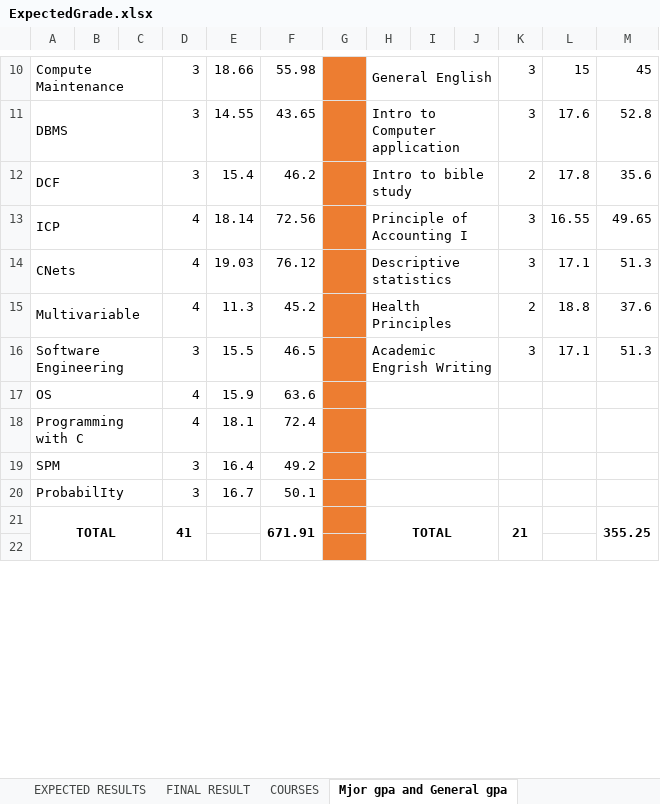
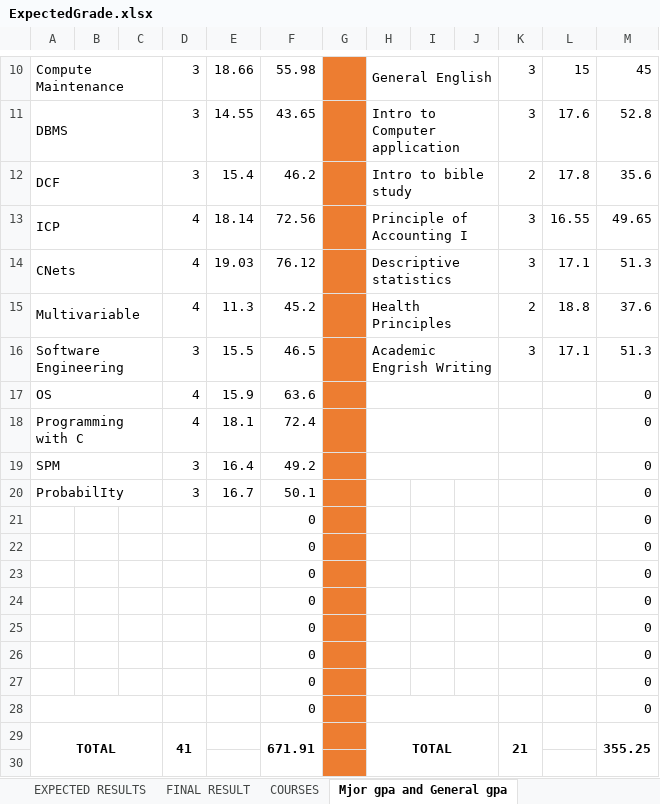
Before and after one commit to joemutangana/doc, an Excel workbook: auca/grades/ExpectedGrade.xlsx, sheet Mjor gpa and General gpa, drawn as a sheet; only a part is shown, gaps mark what is left out; values as stored, in another font and other column widths than the file's, no borders; removed rows and columns are numbered as before the commit, all else as after; the diff names each change by its address in the sheet, - before the commit and + after, or states it on an @@ line.

```diff
--- a/auca/grades/ExpectedGrade.xlsx (sheet Mjor gpa and General gpa)
+++ b/auca/grades/ExpectedGrade.xlsx (sheet Mjor gpa and General gpa)
-M17:M20: (empty)
+M17:M20: 0
-H20:J20 merged
+row 21:  |  |  |  |  | 0 |  |  |  |  |  |  | 0
+row 22:  |  |  |  |  | 0 |  |  |  |  |  |  | 0
+row 23:  |  |  |  |  | 0 |  |  |  |  |  |  | 0
+row 24:  |  |  |  |  | 0 |  |  |  |  |  |  | 0
+row 25:  |  |  |  |  | 0 |  |  |  |  |  |  | 0
+row 26:  |  |  |  |  | 0 |  |  |  |  |  |  | 0
+row 27:  |  |  |  |  | 0 |  |  |  |  |  |  | 0
+row 28:  |  |  |  |  | 0 |  |  |  |  |  |  | 0
```
Also changed, not shown: sheet EXPECTED RESULTS, sheet FINAL RESULT, formulas that keep their value, 54 other files.
